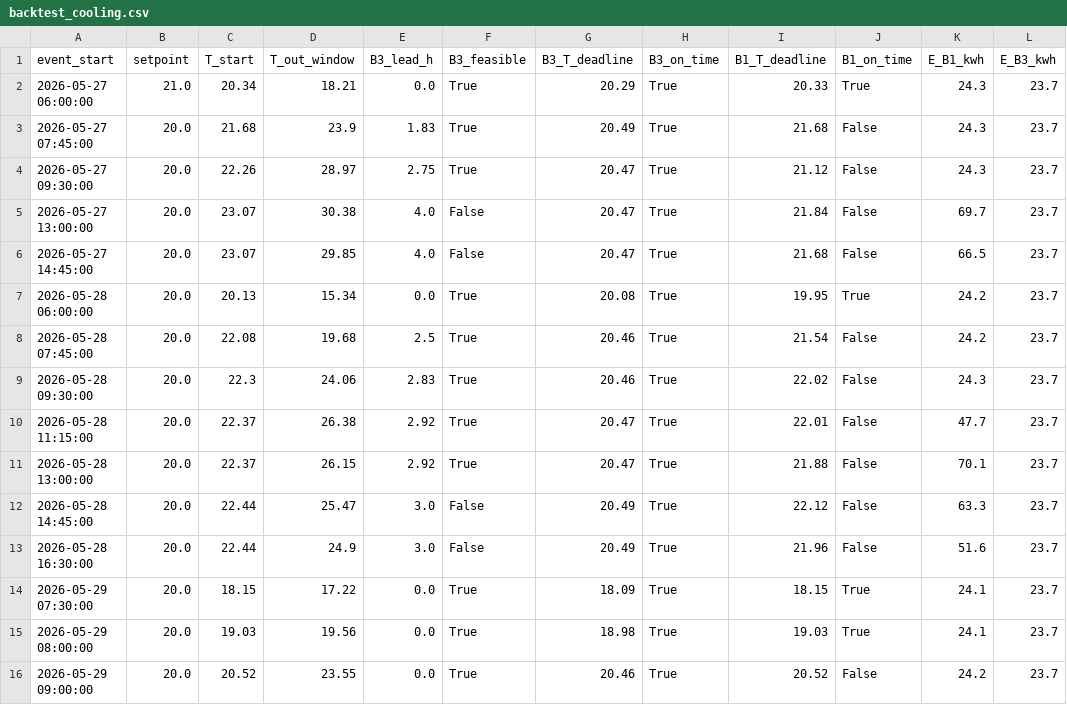
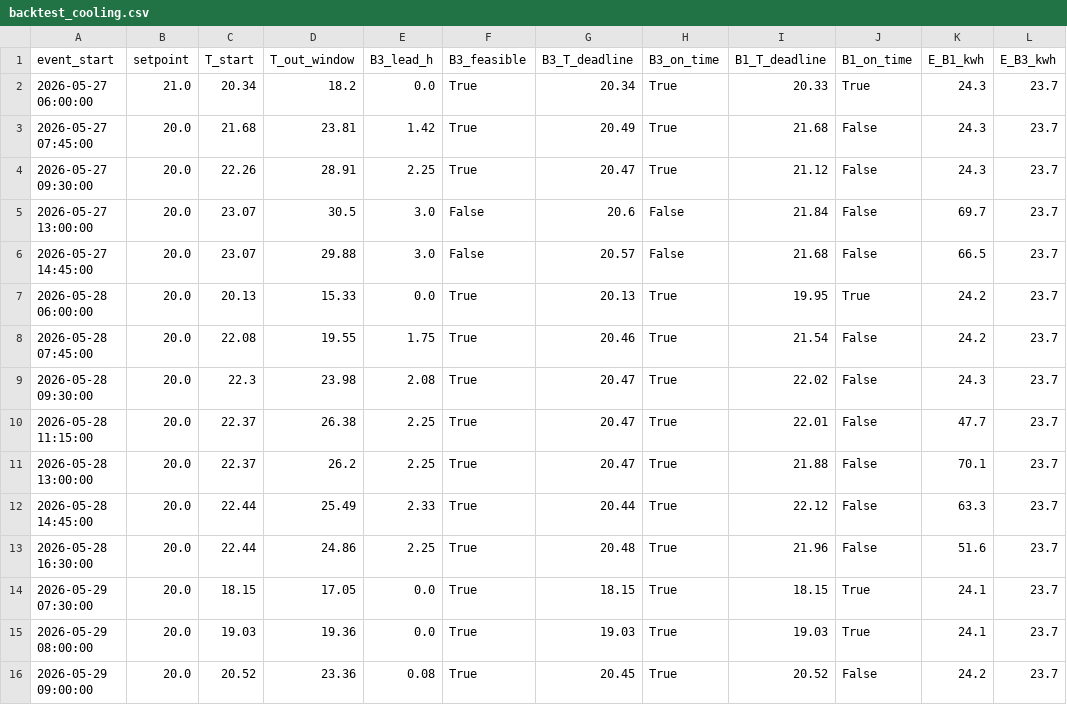
Before and after one commit to Syed-Bilal-Haider-Engineer/Fenners-LBEnergy, a CSV file: outputs/backtest_cooling.csv, drawn as a sheet; only a part is shown; the diff names each change by its address in the sheet, - before the commit and + after, or states it on an @@ line.

Commit message:
feat: RC thermal model updates, anomaly detection and backtest outputs

```diff
--- a/outputs/backtest_cooling.csv
+++ b/outputs/backtest_cooling.csv
-D2 (T_out_window): 18.21
+D2 (T_out_window): 18.2
-G2 (B3_T_deadline): 20.29
+G2 (B3_T_deadline): 20.34
-D3 (T_out_window): 23.9
+D3 (T_out_window): 23.81
-E3 (B3_lead_h): 1.83
+E3 (B3_lead_h): 1.42
-D4 (T_out_window): 28.97
+D4 (T_out_window): 28.91
-E4 (B3_lead_h): 2.75
+E4 (B3_lead_h): 2.25
-D5 (T_out_window): 30.38
+D5 (T_out_window): 30.5
-E5:E6 (B3_lead_h): 4.0
+E5:E6 (B3_lead_h): 3.0
-G5 (B3_T_deadline): 20.47
+G5 (B3_T_deadline): 20.6
-H5:H6 (B3_on_time): True
+H5:H6 (B3_on_time): False
-D6 (T_out_window): 29.85
+D6 (T_out_window): 29.88
-G6 (B3_T_deadline): 20.47
+G6 (B3_T_deadline): 20.57
-D7 (T_out_window): 15.34
+D7 (T_out_window): 15.33
-G7 (B3_T_deadline): 20.08
+G7 (B3_T_deadline): 20.13
-D8 (T_out_window): 19.68
+D8 (T_out_window): 19.55
-E8 (B3_lead_h): 2.5
+E8 (B3_lead_h): 1.75
-D9 (T_out_window): 24.06
+D9 (T_out_window): 23.98
-E9 (B3_lead_h): 2.83
+E9 (B3_lead_h): 2.08
-G9 (B3_T_deadline): 20.46
+G9 (B3_T_deadline): 20.47
-E10:E11 (B3_lead_h): 2.92
+E10:E11 (B3_lead_h): 2.25
-D11 (T_out_window): 26.15
+D11 (T_out_window): 26.2
-D12 (T_out_window): 25.47
+D12 (T_out_window): 25.49
-E12 (B3_lead_h): 3.0
+E12 (B3_lead_h): 2.33
-F12:F13 (B3_feasible): False
+F12:F13 (B3_feasible): True
-G12 (B3_T_deadline): 20.49
+G12 (B3_T_deadline): 20.44
-D13 (T_out_window): 24.9
+D13 (T_out_window): 24.86
-E13 (B3_lead_h): 3.0
+E13 (B3_lead_h): 2.25
-G13 (B3_T_deadline): 20.49
+G13 (B3_T_deadline): 20.48
-D14 (T_out_window): 17.22
+D14 (T_out_window): 17.05
-G14 (B3_T_deadline): 18.09
+G14 (B3_T_deadline): 18.15
-D15 (T_out_window): 19.56
+D15 (T_out_window): 19.36
-G15 (B3_T_deadline): 18.98
+G15 (B3_T_deadline): 19.03
-D16 (T_out_window): 23.55
+D16 (T_out_window): 23.36
-E16 (B3_lead_h): 0.0
+E16 (B3_lead_h): 0.08
-G16 (B3_T_deadline): 20.46
+G16 (B3_T_deadline): 20.45
```
Also changed, not shown: outputs/backtest_heating.csv, 14 other files.
